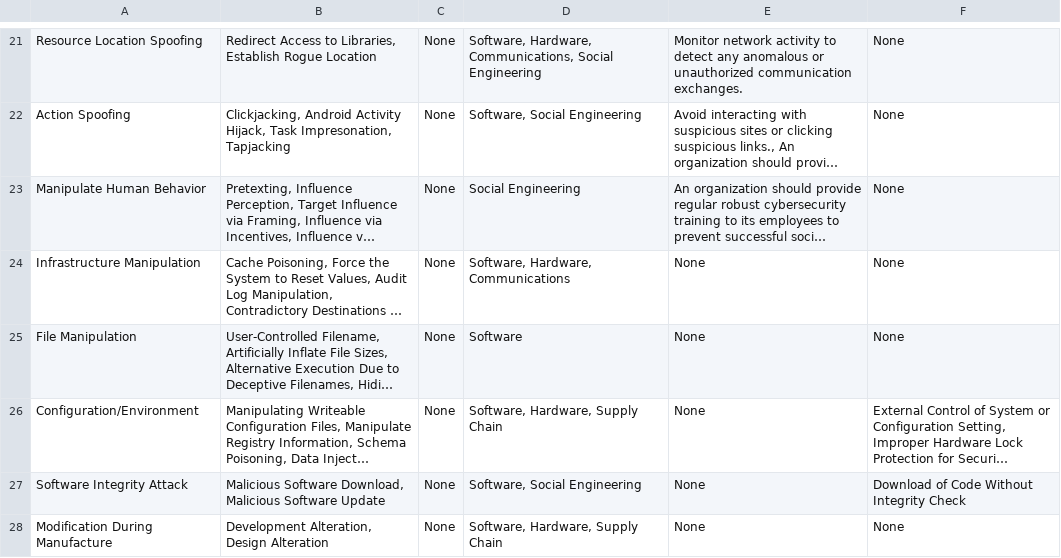
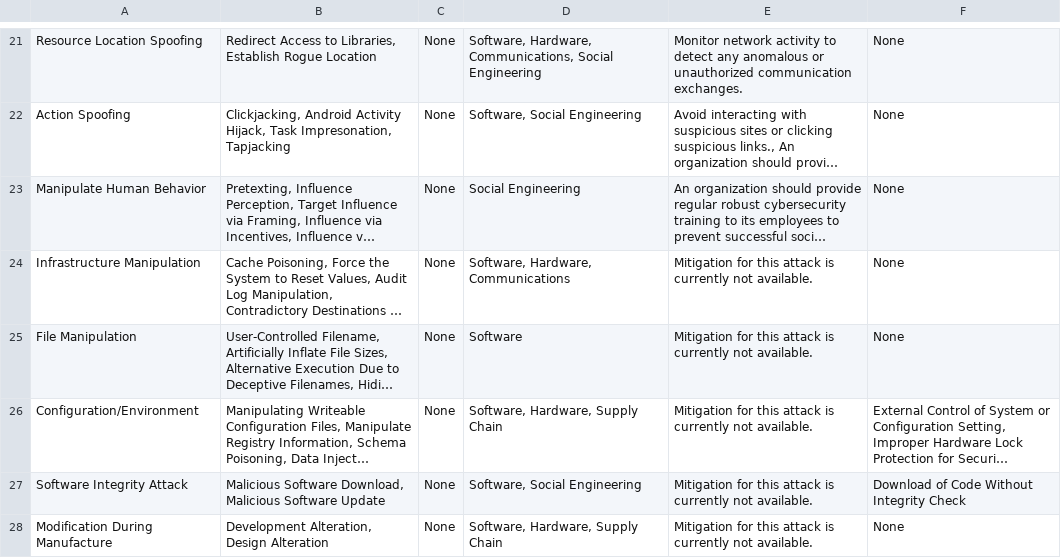
Before and after one commit to stefanwert/InzenjeringZnanja_Project, a CSV file: InzenjeringZnanja/src/attacks.csv, drawn as a sheet; only a part is shown, gaps mark what is left out; long unchanged cells end in …; the diff covers the shown part only; the diff names each change by its address in the sheet, - before the commit and + after, or states it on an @@ line.

```diff
--- a/InzenjeringZnanja/src/attacks.csv
+++ b/InzenjeringZnanja/src/attacks.csv
-E24:E28: None
+E24:E28: Mitigation for this attack is currently not available.
```
Also changed, not shown: 9 edited cells elsewhere in this file, 2 other files.
